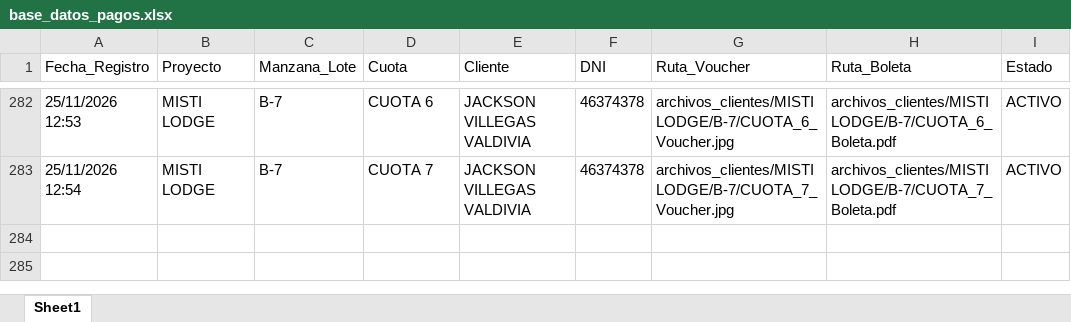
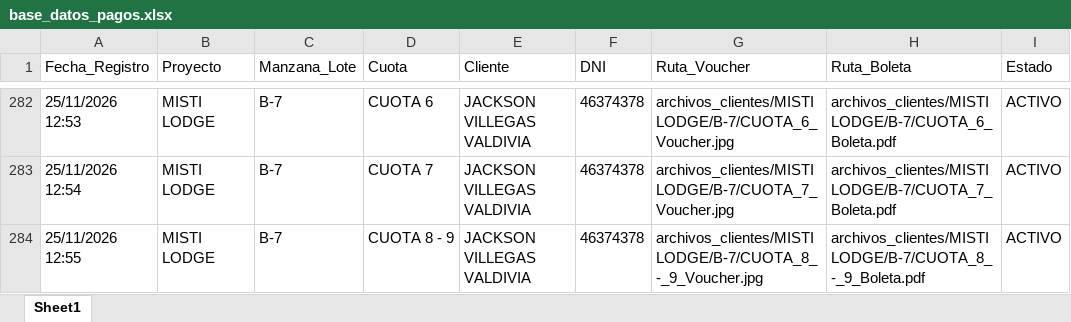
Before and after one commit to bryanflowers10-prog/portal-cobranzas-gr, an Excel workbook: base_datos_pagos.xlsx, sheet Sheet1, drawn as a sheet; only a part is shown, gaps mark what is left out; values as stored, in another font and other column widths than the file's, no borders; the diff names each change by its address in the sheet, - before the commit and + after, or states it on an @@ line.

```diff
--- a/base_datos_pagos.xlsx (sheet Sheet1)
+++ b/base_datos_pagos.xlsx (sheet Sheet1)
+row 284: 25/11/2026 12:55 | MISTI LODGE | B-7 | CUOTA 8 - 9 | JACKSON VILLEGAS VALDIVIA | 46374378 | archivos_clientes/MISTI LODGE/B-7/CUOTA_8_-_9_Voucher.jpg | archivos_clientes/MISTI LODGE/B-7/CUOTA_8_-_9_Boleta.pdf | ACTIVO
```
Also changed, not shown: 2 other files.
